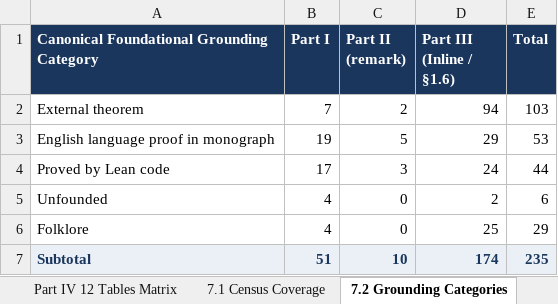
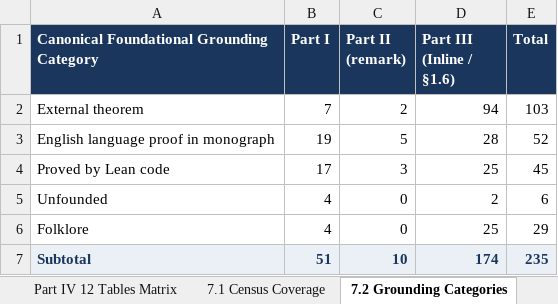
Before and after one commit to tryggth/categorical-reverse-mathematics, an Excel workbook: docs/technical_claims_foundations.xlsx, sheet 7.2 Grounding Categories, drawn as a sheet; values as stored, in another font and other column widths than the file's, no borders; the diff names each change by its address in the sheet, - before the commit and + after, or states it on an @@ line.

Commit message:
Wave 48: Harmonize H/C/T/K doctrinal philosophy polarity & upgrade #78 R2 lift torsor grounding

```diff
--- a/docs/technical_claims_foundations.xlsx (sheet 7.2 Grounding Categories)
+++ b/docs/technical_claims_foundations.xlsx (sheet 7.2 Grounding Categories)
-D3 (Part III (Inline / §1.6)): 29
+D3 (Part III (Inline / §1.6)): 28
-E3 (Total): 53
+E3 (Total): 52
-D4 (Part III (Inline / §1.6)): 24
+D4 (Part III (Inline / §1.6)): 25
-E4 (Total): 44
+E4 (Total): 45
```
Also changed, not shown: sheet Master All Claims (262), sheet Part III Inline Claims (174), sheet Part II Def-Rem-Prob (37), 5 other files.
